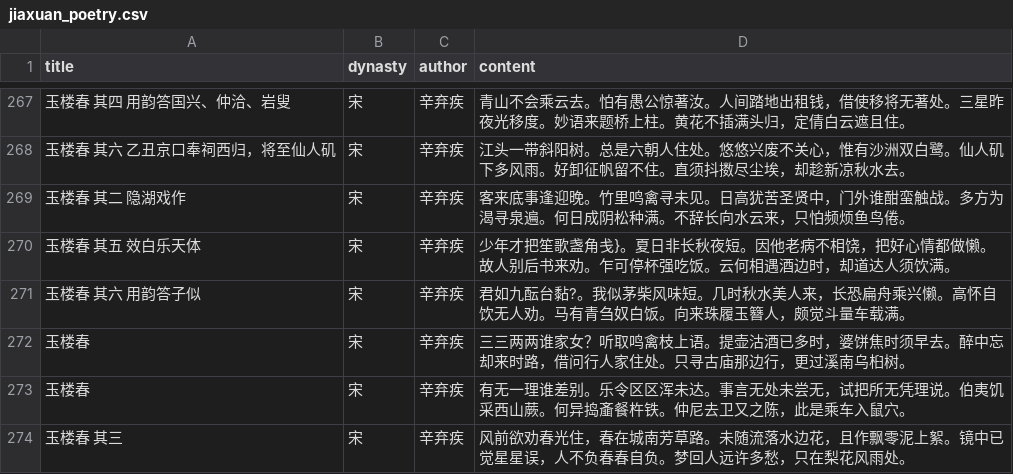
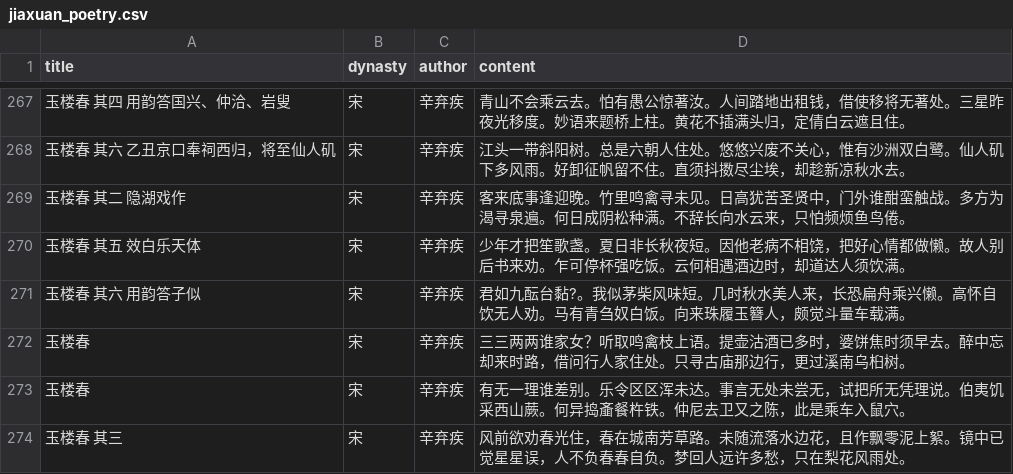
Before and after one commit to flystar233/jiaxuan, a CSV file: jiaxuan_poetry.csv, drawn as a sheet; only a part is shown, gaps mark what is left out.

Commit message:
更新 玉楼春 其五 效白乐天体

```diff
--- a/jiaxuan_poetry.csv
+++ b/jiaxuan_poetry.csv
@@ -269,3 +269,3 @@ title,dynasty,author,content
 玉楼春 其二 隐湖戏作,宋,辛弃疾,客来底事逢迎晚。竹里鸣禽寻未见。日高犹苦圣贤中，门外谁酣蛮触战。多方为渴寻泉遍。何日成阴松种满。不辞长向水云来，只怕频烦鱼鸟倦。
-玉楼春 其五 效白乐天体,宋,辛弃疾,少年才把笙歌盏角戋}。夏日非长秋夜短。因他老病不相饶，把好心情都做懒。故人别后书来劝。乍可停杯强吃饭。云何相遇酒边时，却道达人须饮满。
+玉楼春 其五 效白乐天体,宋,辛弃疾,少年才把笙歌盏。夏日非长秋夜短。因他老病不相饶，把好心情都做懒。故人别后书来劝。乍可停杯强吃饭。云何相遇酒边时，却道达人须饮满。
 玉楼春 其六 用韵答子似,宋,辛弃疾,君如九酝台黏?。我似茅柴风味短。几时秋水美人来，长恐扁舟乘兴懒。高怀自饮无人劝。马有青刍奴白饭。向来珠履玉簪人，颇觉斗量车载满。
```
